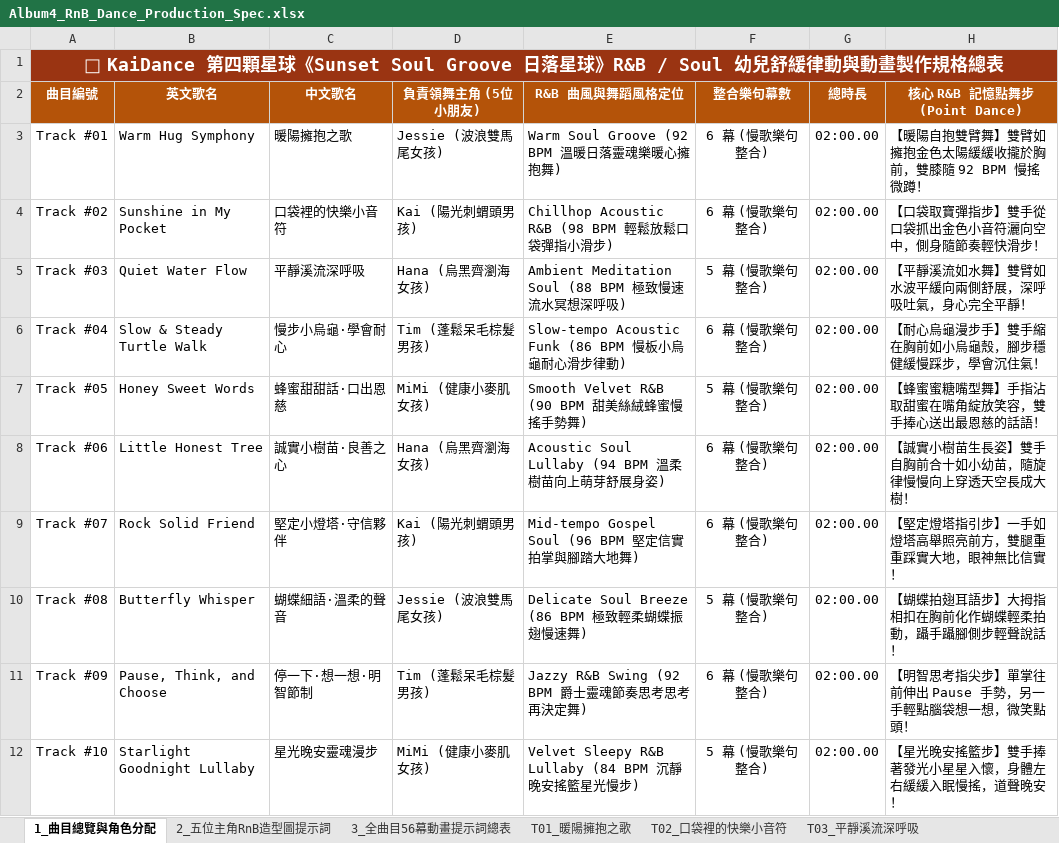
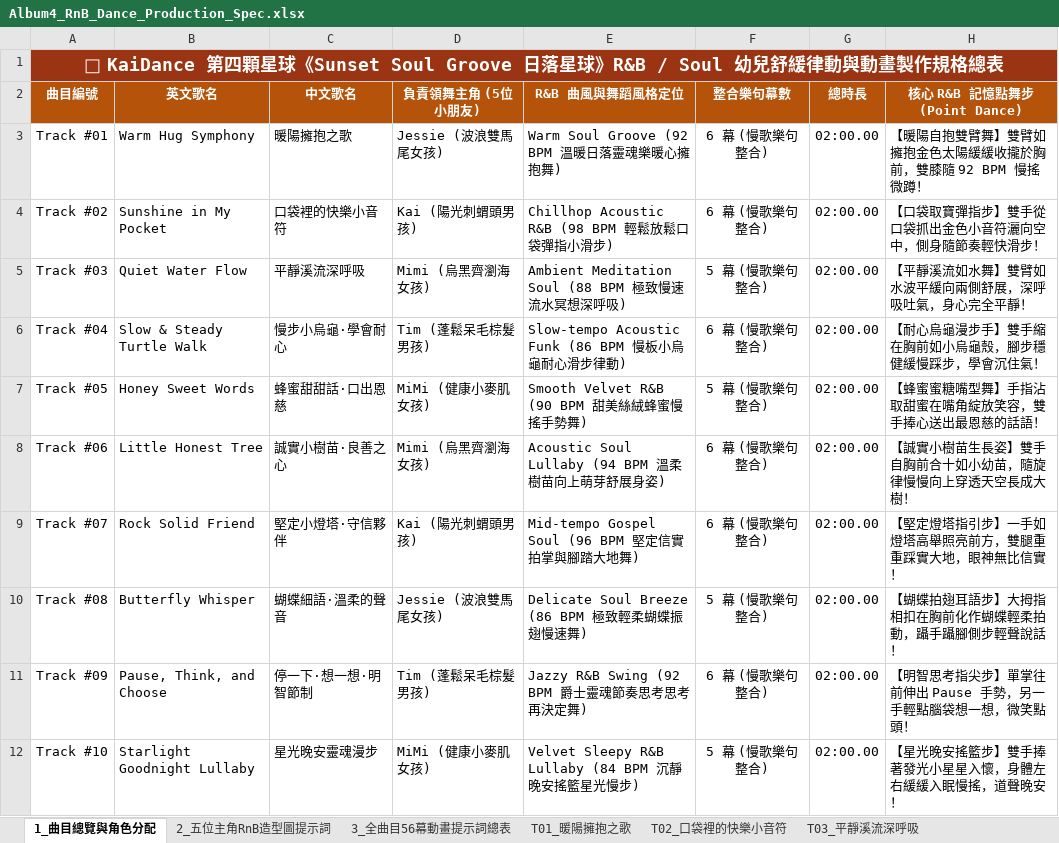
Before and after one commit to honga0812/KaiDance, an Excel workbook: Album4_RnB_Dance_Production_Spec.xlsx, sheet 1_曲目總覽與角色分配, drawn as a sheet; values as stored, in another font and other column widths than the file's, no borders; the diff names each change by its address in the sheet, - before the commit and + after, or states it on an @@ line.

Commit message:
feat(characters): sync uploaded starter images for Album 3 & 4, update kid 4 to Mimi, link song coaches in album_data.js and regenerate spec excels

```diff
--- a/Album4_RnB_Dance_Production_Spec.xlsx (sheet 1_曲目總覽與角色分配)
+++ b/Album4_RnB_Dance_Production_Spec.xlsx (sheet 1_曲目總覽與角色分配)
-D5 (負責領舞主角 (5位小朋友)): Hana (烏黑齊瀏海女孩)
+D5 (負責領舞主角 (5位小朋友)): Mimi (烏黑齊瀏海女孩)
-D8 (負責領舞主角 (5位小朋友)): Hana (烏黑齊瀏海女孩)
+D8 (負責領舞主角 (5位小朋友)): Mimi (烏黑齊瀏海女孩)
```
Also changed, not shown: sheet 3_全曲目56幕動畫提示詞總表, sheet T06_誠實小樹苗良善之心, sheet T03_平靜溪流深呼吸, sheet 2_五位主角RnB造型圖提示詞, Album3_Jpop_Dance_Production_Spec.xlsx, docs/Album3_Jpop_Dance_Production_Spec.xlsx, 24 other files.
